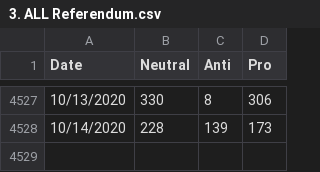
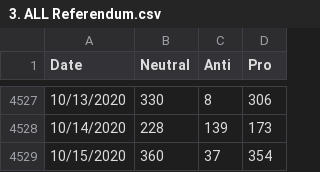
Before and after one commit to haututu/cannabis_twitter_study, a CSV file: 3. ALL Referendum.csv, drawn as a sheet; only a part is shown, gaps mark what is left out; the diff names each change by its address in the sheet, - before the commit and + after, or states it on an @@ line.

```diff
--- a/3. ALL Referendum.csv
+++ b/3. ALL Referendum.csv
+row 4529: 10/15/2020 | 360 | 37 | 354
```
Also changed, not shown: 1. ALL cannabis.csv, 2. Cannabis - Unique.csv, 1 other file.
